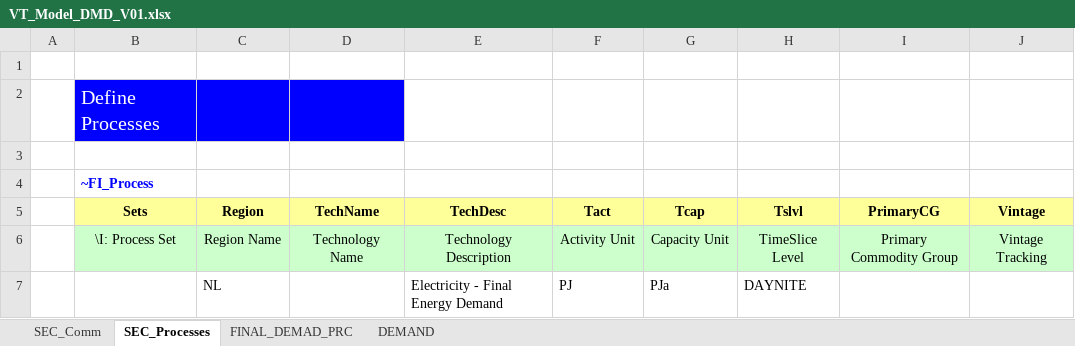
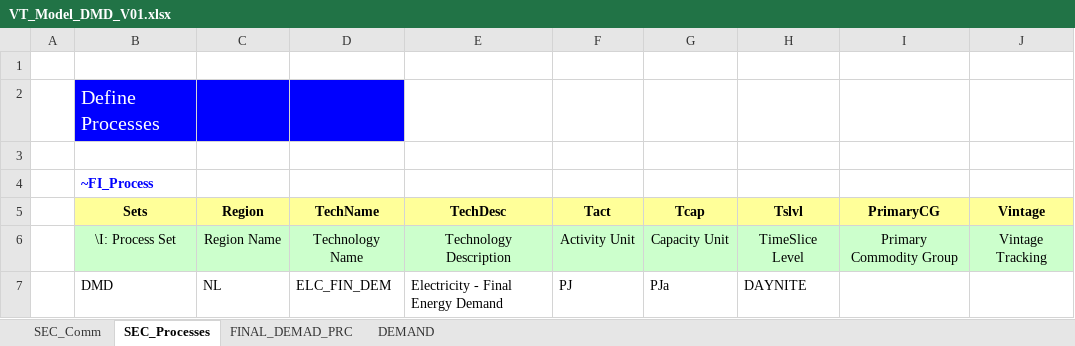
Before and after one commit to fnardella/MSc_SELECT, an Excel workbook: VT_Model_DMD_V01.xlsx, sheet SEC_Processes, drawn as a sheet; values as stored, in another font and other column widths than the file's, no borders; the diff names each change by its address in the sheet, - before the commit and + after, or states it on an @@ line.

```diff
--- a/VT_Model_DMD_V01.xlsx (sheet SEC_Processes)
+++ b/VT_Model_DMD_V01.xlsx (sheet SEC_Processes)
-B7 (Sets): (empty)
+B7 (Sets): DMD
-D7 (TechName): (empty)
+D7 (TechName): ELC_FIN_DEM
```
Also changed, not shown: sheet SEC_Comm, sheet FINAL_DEMAD_PRC, VT_Model_SUP_V01.xlsx.
